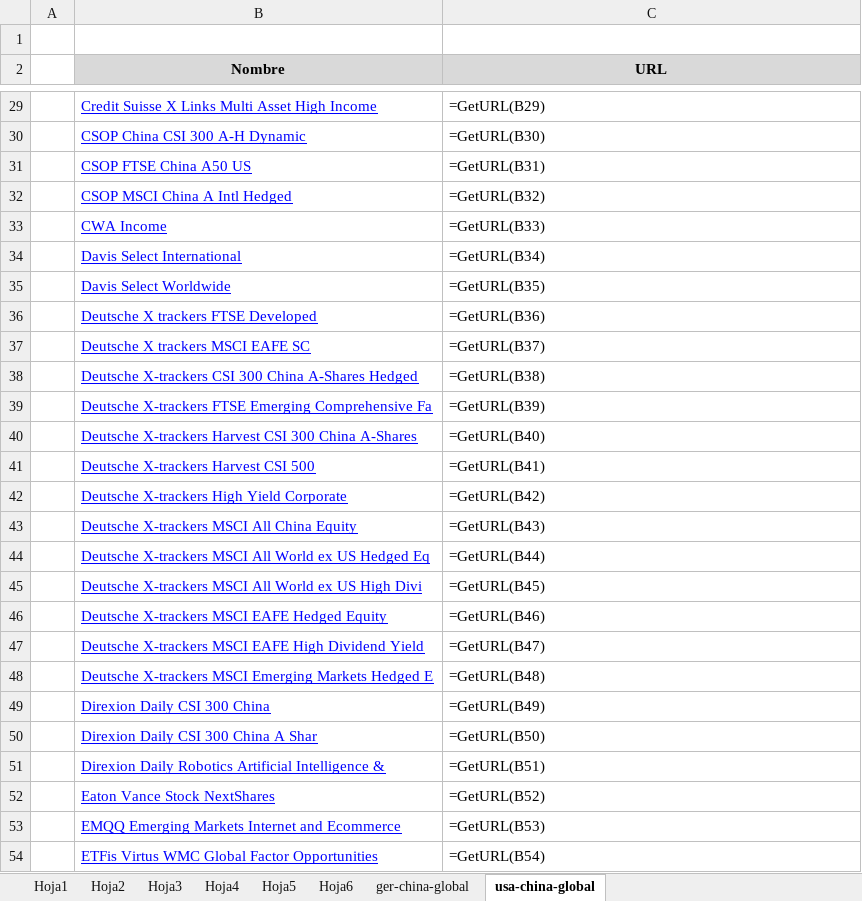
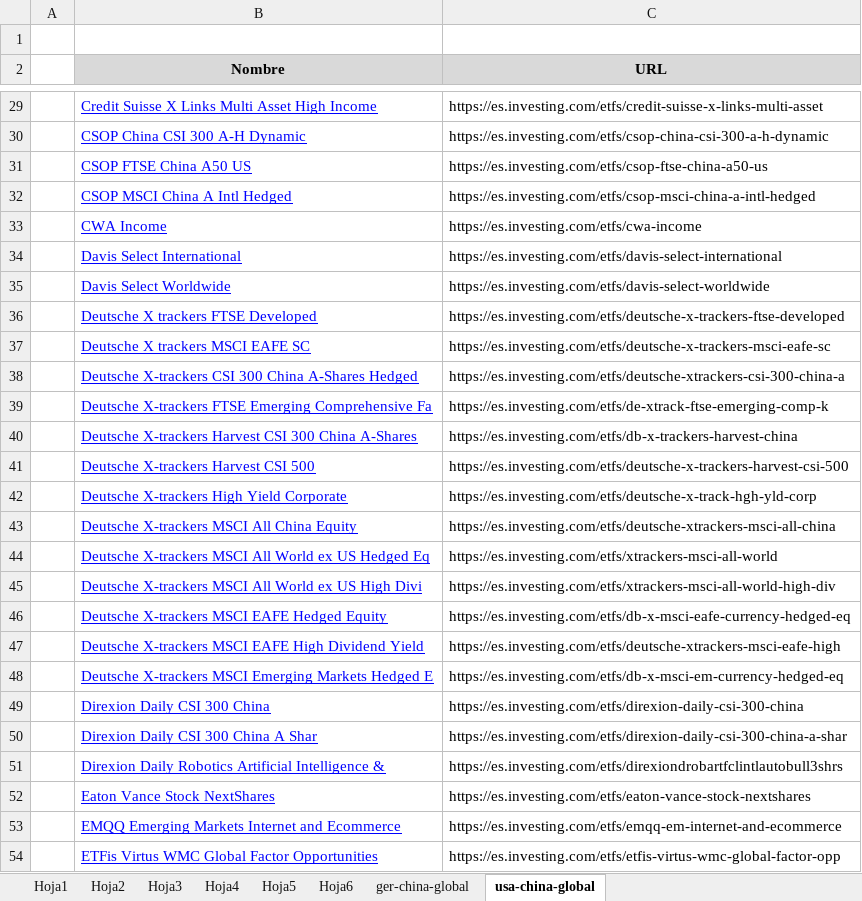
Before and after one commit to jsubiasm/markets_data, an Excel workbook: Screenshots/etfs.xlsx, sheet usa-china-global, drawn as a sheet; only a part is shown, gaps mark what is left out; values as stored, in another font and other column widths than the file's, no borders; formulas are shown in place of their values; the diff covers the shown part only; the diff names each change by its address in the sheet, - before the commit and + after, or states it on an @@ line.

```diff
--- a/Screenshots/etfs.xlsx (sheet usa-china-global)
+++ b/Screenshots/etfs.xlsx (sheet usa-china-global)
-C29 (URL): =GetURL(B29)
+C29 (URL): https://es.investing.com/etfs/credit-suisse-x-links-multi-asset
-C30 (URL): =GetURL(B30)
+C30 (URL): https://es.investing.com/etfs/csop-china-csi-300-a-h-dynamic
-C31 (URL): =GetURL(B31)
+C31 (URL): https://es.investing.com/etfs/csop-ftse-china-a50-us
-C32 (URL): =GetURL(B32)
+C32 (URL): https://es.investing.com/etfs/csop-msci-china-a-intl-hedged
-C33 (URL): =GetURL(B33)
+C33 (URL): https://es.investing.com/etfs/cwa-income
-C34 (URL): =GetURL(B34)
+C34 (URL): https://es.investing.com/etfs/davis-select-international
-C35 (URL): =GetURL(B35)
+C35 (URL): https://es.investing.com/etfs/davis-select-worldwide
-C36 (URL): =GetURL(B36)
+C36 (URL): https://es.investing.com/etfs/deutsche-x-trackers-ftse-developed
-C37 (URL): =GetURL(B37)
+C37 (URL): https://es.investing.com/etfs/deutsche-x-trackers-msci-eafe-sc
-C38 (URL): =GetURL(B38)
+C38 (URL): https://es.investing.com/etfs/deutsche-xtrackers-csi-300-china-a
-C39 (URL): =GetURL(B39)
+C39 (URL): https://es.investing.com/etfs/de-xtrack-ftse-emerging-comp-k
-C40 (URL): =GetURL(B40)
+C40 (URL): https://es.investing.com/etfs/db-x-trackers-harvest-china
-C41 (URL): =GetURL(B41)
+C41 (URL): https://es.investing.com/etfs/deutsche-x-trackers-harvest-csi-500
-C42 (URL): =GetURL(B42)
+C42 (URL): https://es.investing.com/etfs/deutsche-x-track-hgh-yld-corp
-C43 (URL): =GetURL(B43)
+C43 (URL): https://es.investing.com/etfs/deutsche-xtrackers-msci-all-china
-C44 (URL): =GetURL(B44)
+C44 (URL): https://es.investing.com/etfs/xtrackers-msci-all-world
-C45 (URL): =GetURL(B45)
+C45 (URL): https://es.investing.com/etfs/xtrackers-msci-all-world-high-div
-C46 (URL): =GetURL(B46)
+C46 (URL): https://es.investing.com/etfs/db-x-msci-eafe-currency-hedged-eq
-C47 (URL): =GetURL(B47)
+C47 (URL): https://es.investing.com/etfs/deutsche-xtrackers-msci-eafe-high
-C48 (URL): =GetURL(B48)
+C48 (URL): https://es.investing.com/etfs/db-x-msci-em-currency-hedged-eq
-C49 (URL): =GetURL(B49)
+C49 (URL): https://es.investing.com/etfs/direxion-daily-csi-300-china
-C50 (URL): =GetURL(B50)
+C50 (URL): https://es.investing.com/etfs/direxion-daily-csi-300-china-a-shar
-C51 (URL): =GetURL(B51)
+C51 (URL): https://es.investing.com/etfs/direxiondrobartfclintlautobull3shrs
-C52 (URL): =GetURL(B52)
+C52 (URL): https://es.investing.com/etfs/eaton-vance-stock-nextshares
-C53 (URL): =GetURL(B53)
+C53 (URL): https://es.investing.com/etfs/emqq-em-internet-and-ecommerce
-C54 (URL): =GetURL(B54)
+C54 (URL): https://es.investing.com/etfs/etfis-virtus-wmc-global-factor-opp
```
Also changed, not shown: 359 edited cells elsewhere in this sheet, sheet ger-china-global.
